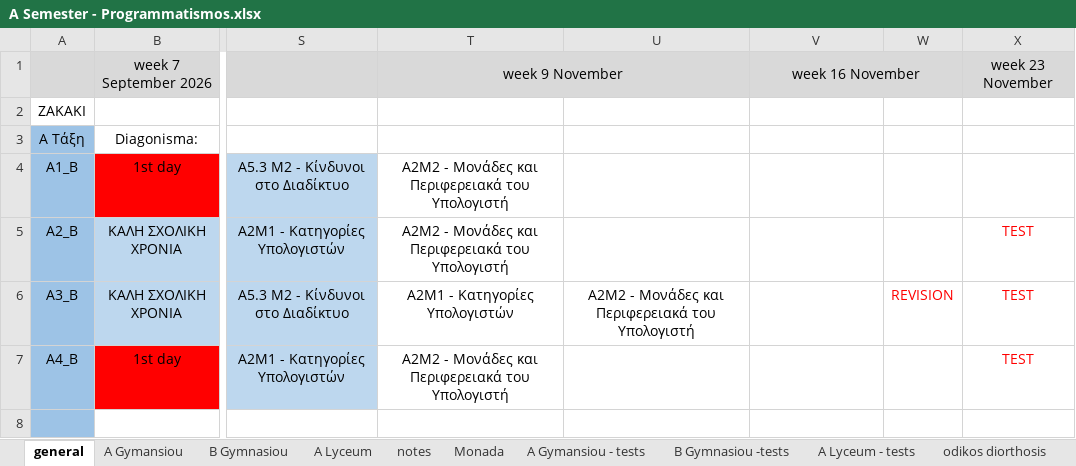
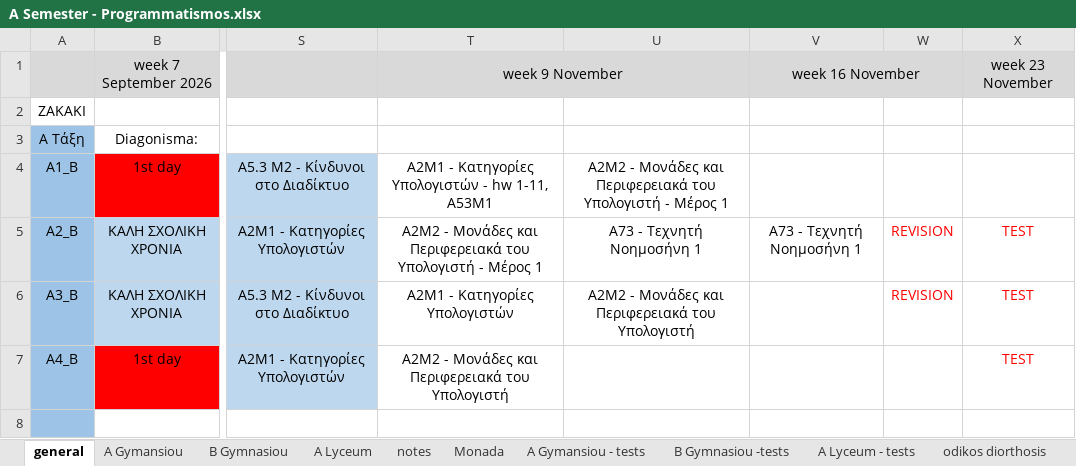
Before and after one commit to aristos32/education, an Excel workbook: schools-presentations/A Semester - Programmatismos.xlsx, sheet general, drawn as a sheet; only a part is shown, gaps mark what is left out; values as stored, in another font and other column widths than the file's, no borders; the diff names each change by its address in the sheet, - before the commit and + after, or states it on an @@ line.

Commit message:
latest

```diff
--- a/schools-presentations/A Semester - Programmatismos.xlsx (sheet general)
+++ b/schools-presentations/A Semester - Programmatismos.xlsx (sheet general)
-T4: A2Μ2 - Μονάδες και Περιφερειακά του Υπολογιστή
+T4: A2Μ1 - Κατηγορίες Υπολογιστών - hw 1-11, A53M1
-U4: (empty)
+U4: A2Μ2 - Μονάδες και Περιφερειακά του Υπολογιστή - Μέρος 1
-T5: …του Υπολογιστή
+T5: …του Υπολογιστή - Μέρος 1
-U5: (empty)
+U5: A73 - Τεχνητή Νοημοσήνη 1
-V5: (empty)
+V5: A73 - Τεχνητή Νοημοσήνη 1
-W5: (empty)
+W5: REVISION
```
